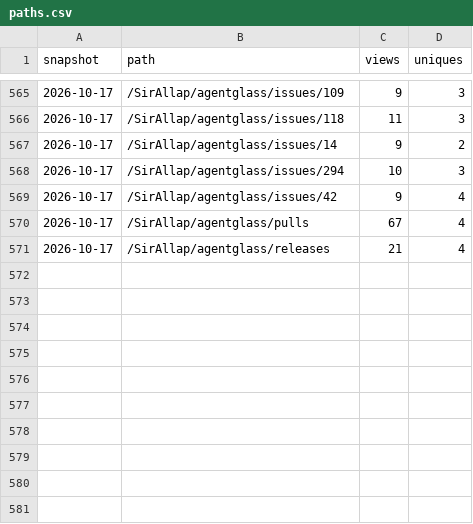
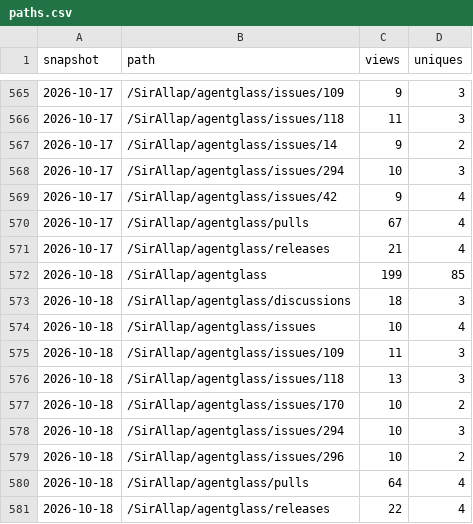
Before and after one commit to SirAllap/agentglass, a CSV file: paths.csv, drawn as a sheet; only a part is shown, gaps mark what is left out; the diff names each change by its address in the sheet, - before the commit and + after, or states it on an @@ line.

```diff
--- a/paths.csv
+++ b/paths.csv
+row 572: 2026-10-18 | /SirAllap/agentglass | 199 | 85
+row 573: 2026-10-18 | /SirAllap/agentglass/discussions | 18 | 3
+row 574: 2026-10-18 | /SirAllap/agentglass/issues | 10 | 4
+row 575: 2026-10-18 | /SirAllap/agentglass/issues/109 | 11 | 3
+row 576: 2026-10-18 | /SirAllap/agentglass/issues/118 | 13 | 3
+row 577: 2026-10-18 | /SirAllap/agentglass/issues/170 | 10 | 2
+row 578: 2026-10-18 | /SirAllap/agentglass/issues/294 | 10 | 3
+row 579: 2026-10-18 | /SirAllap/agentglass/issues/296 | 10 | 2
+row 580: 2026-10-18 | /SirAllap/agentglass/pulls | 64 | 4
+row 581: 2026-10-18 | /SirAllap/agentglass/releases | 22 | 4
```
Also changed, not shown: clones.csv, referrers.csv, 1 other file.
